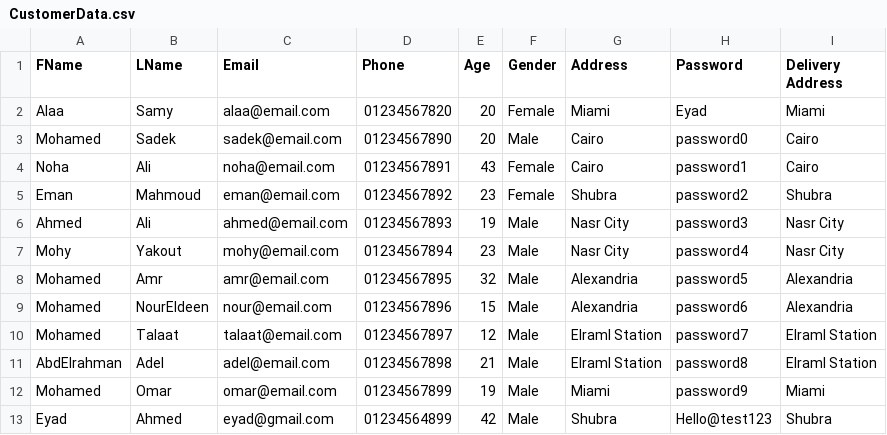
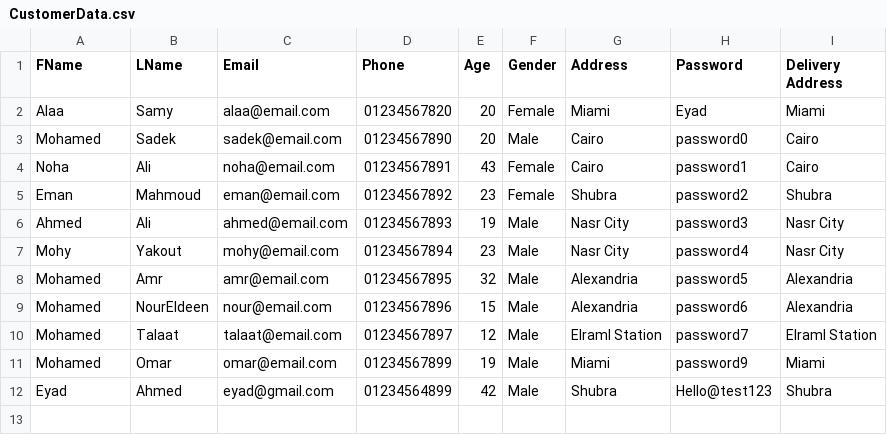
Before and after one commit to EyadFarouk/OOP-Project, a CSV file: Data/CustomerData.csv, drawn as a sheet.

```diff
--- a/Data/CustomerData.csv
+++ b/Data/CustomerData.csv
@@ -10,3 +10,2 @@ Mohamed,NourEldeen,nour@email.com,01234567896,15,Male,Alexandria,password6,Alexa
 Mohamed,Talaat,talaat@email.com,01234567897,12,Male,Elraml Station,password7,Elraml Station
-AbdElrahman,Adel,adel@email.com,01234567898,21,Male,Elraml Station,password8,Elraml Station
 Mohamed,Omar,omar@email.com,01234567899,19,Male,Miami,password9,Miami
```
Also changed, not shown: 2 other files.
